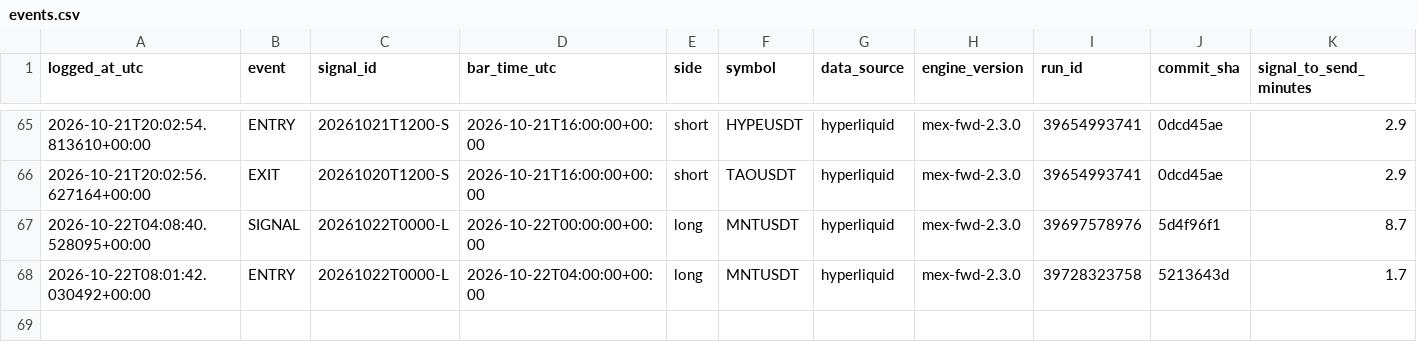
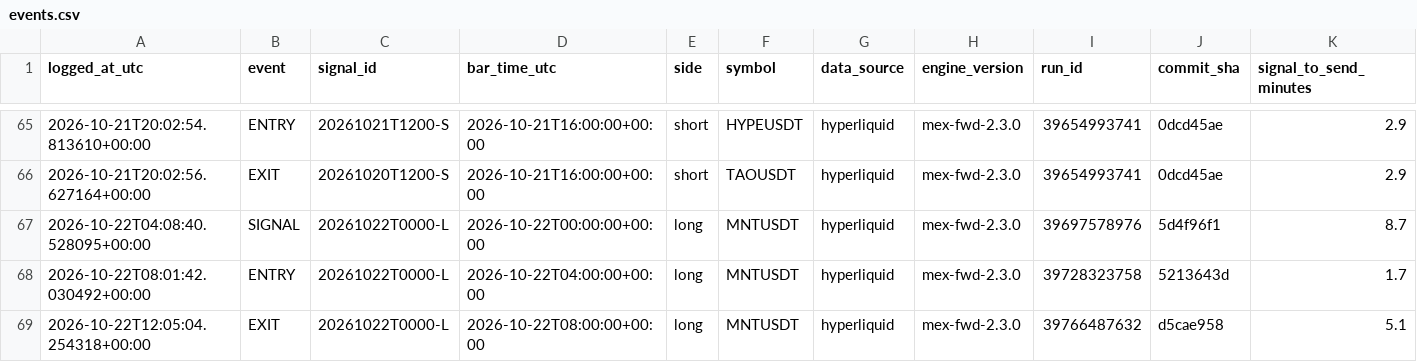
Before and after one commit to daijobudesu69/Crypto-MEX, a CSV file: state/events.csv, drawn as a sheet; only a part is shown, gaps mark what is left out; rows hold the shown columns only; the diff names each change by its address in the sheet, - before the commit and + after, or states it on an @@ line.

```diff
--- a/state/events.csv
+++ b/state/events.csv
+row 69: 2026-10-22T12:05:04.254318+00:00 | EXIT | 20261022T0000-L | 2026-10-22T08:00:00+00:00 | long | MNTUSDT | hyperliquid | mex-fwd-2.3.0 | 39766487632 | d5cae958 | 5.1
```
Also changed, not shown: state/runs.csv, state/trades.csv, 1 other file.
